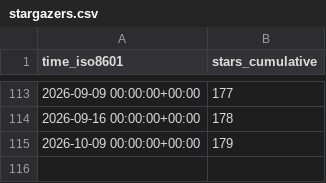
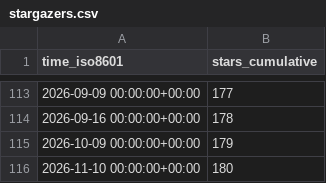
Before and after one commit to morganstanley/.github, a CSV file: morganstanley/MSML/ghrs-data/stargazers.csv, drawn as a sheet; only a part is shown, gaps mark what is left out; the diff names each change by its address in the sheet, - before the commit and + after, or states it on an @@ line.

```diff
--- a/morganstanley/MSML/ghrs-data/stargazers.csv
+++ b/morganstanley/MSML/ghrs-data/stargazers.csv
+row 116: 2026-11-10 00:00:00+00:00 | 180
```
Also changed, not shown: morganstanley/MSML/ghrs-data/forks.csv.
